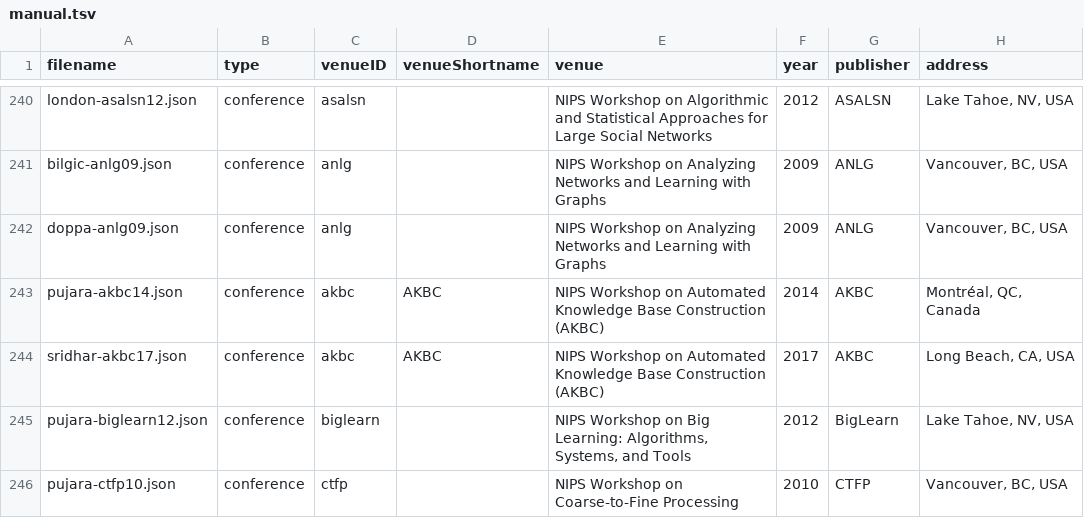
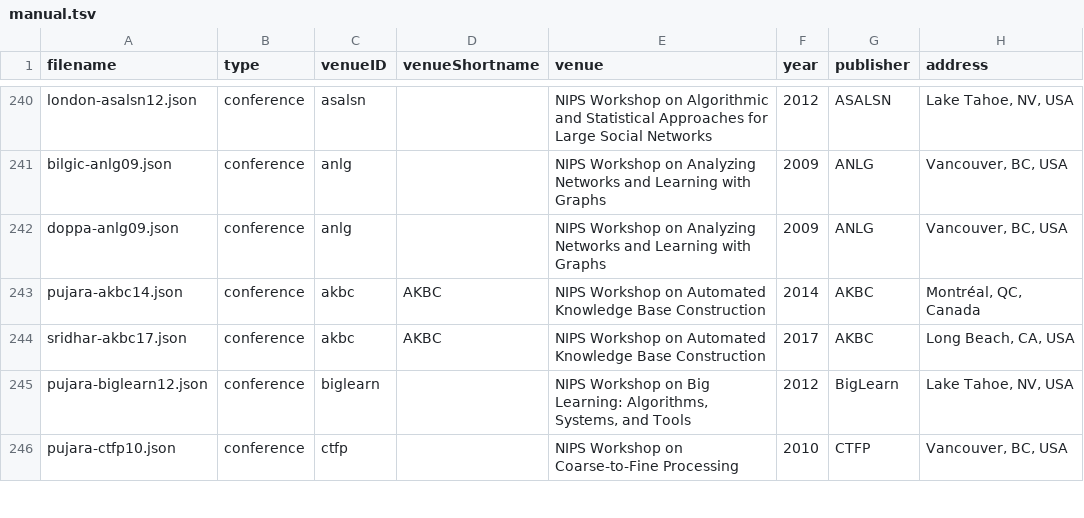
Before and after one commit to eriq-augustine/linqs-pubs-temp, a TSV file: manual.tsv, drawn as a sheet; only a part is shown, gaps mark what is left out.

Commit message:
Fixed a bad venue name.

```diff
--- a/manual.tsv
+++ b/manual.tsv
@@ -242,4 +242,4 @@ bilgic-anlg09.json	conference	anlg		NIPS Workshop on Analyzing Networks and Lear
 doppa-anlg09.json	conference	anlg		NIPS Workshop on Analyzing Networks and Learning with Graphs	2009	ANLG	Vancouver, BC, USA
-pujara-akbc14.json	conference	akbc	AKBC	NIPS Workshop on Automated Knowledge Base Construction (AKBC)	2014	AKBC	Montréal, QC, Canada
-sridhar-akbc17.json	conference	akbc	AKBC	NIPS Workshop on Automated Knowledge Base Construction (AKBC)	2017	AKBC	Long Beach, CA, USA
+pujara-akbc14.json	conference	akbc	AKBC	NIPS Workshop on Automated Knowledge Base Construction	2014	AKBC	Montréal, QC, Canada
+sridhar-akbc17.json	conference	akbc	AKBC	NIPS Workshop on Automated Knowledge Base Construction	2017	AKBC	Long Beach, CA, USA
 pujara-biglearn12.json	conference	biglearn		NIPS Workshop on Big Learning: Algorithms, Systems, and Tools	2012	BigLearn	Lake Tahoe, NV, USA
```
Also changed, not shown: 4 other files.
